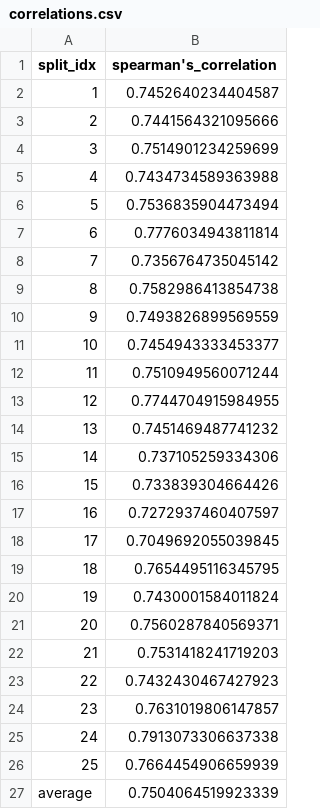
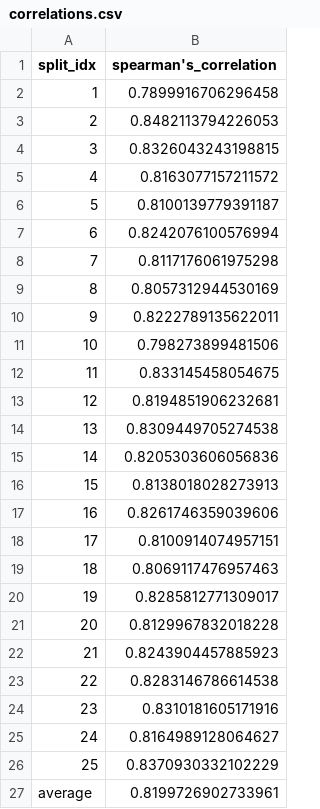
Before and after one commit to LiyangTseng/AudMem, a CSV file: Model_Architecture/data/experiment_stats/correlations.csv, drawn as a sheet.

```diff
--- a/Model_Architecture/data/experiment_stats/correlations.csv
+++ b/Model_Architecture/data/experiment_stats/correlations.csv
@@ -1,27 +1,27 @@
 split_idx,spearman's_correlation
-1,0.7452640234404587
-2,0.7441564321095666
-3,0.7514901234259699
-4,0.7434734589363988
-5,0.7536835904473494
-6,0.7776034943811814
-7,0.7356764735045142
-8,0.7582986413854738
-9,0.7493826899569559
-10,0.7454943333453377
-11,0.7510949560071244
-12,0.7744704915984955
-13,0.7451469487741232
-14,0.737105259334306
-15,0.733839304664426
-16,0.7272937460407597
-17,0.7049692055039845
-18,0.7654495116345795
-19,0.7430001584011824
-20,0.7560287840569371
-21,0.7531418241719203
-22,0.7432430467427923
-23,0.7631019806147857
-24,0.7913073306637338
-25,0.7664454906659939
-average,0.7504064519923339
+1,0.7899916706296458
+2,0.8482113794226053
+3,0.8326043243198815
+4,0.8163077157211572
+5,0.8100139779391187
+6,0.8242076100576994
+7,0.8117176061975298
+8,0.8057312944530169
+9,0.8222789135622011
+10,0.798273899481506
+11,0.833145458054675
+12,0.8194851906232681
+13,0.8309449705274538
+14,0.8205303606056836
+15,0.8138018028273913
+16,0.8261746359039606
+17,0.8100914074957151
+18,0.8069117476957463
+19,0.8285812771309017
+20,0.8129967832018228
+21,0.8243904457885923
+22,0.8283146786614538
+23,0.8310181605171916
+24,0.8164989128064627
+25,0.8370930332102229
+average,0.8199726902733961
```
Also changed, not shown: Model_Architecture/data/experiment_stats/interval_memorability.csv, Model_Architecture/data/experiment_stats/user_stats_beta.csv, 7 other files.
